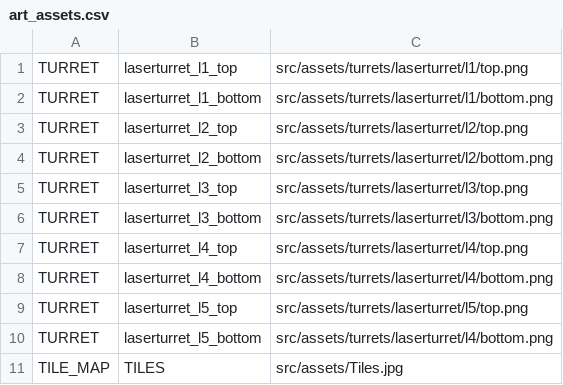
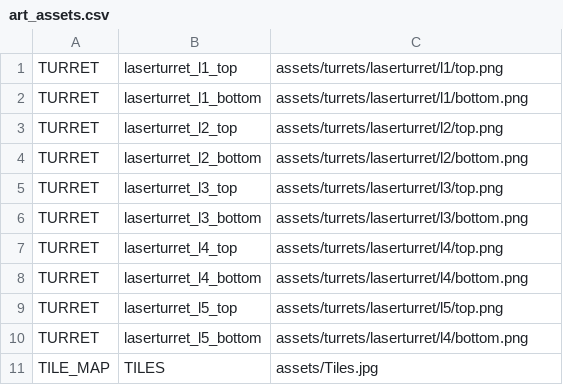
Before and after one commit to AdamDCross/Kortex, a CSV file: src/assets/art_assets.csv, drawn as a sheet.

```diff
--- a/src/assets/art_assets.csv
+++ b/src/assets/art_assets.csv
@@ -1,11 +1,11 @@
-TURRET,laserturret_l1_top,src/assets/turrets/laserturret/l1/top.png
-TURRET,laserturret_l1_bottom,src/assets/turrets/laserturret/l1/bottom.png
-TURRET,laserturret_l2_top,src/assets/turrets/laserturret/l2/top.png
-TURRET,laserturret_l2_bottom,src/assets/turrets/laserturret/l2/bottom.png
-TURRET,laserturret_l3_top,src/assets/turrets/laserturret/l3/top.png
-TURRET,laserturret_l3_bottom,src/assets/turrets/laserturret/l3/bottom.png
-TURRET,laserturret_l4_top,src/assets/turrets/laserturret/l4/top.png
-TURRET,laserturret_l4_bottom,src/assets/turrets/laserturret/l4/bottom.png
-TURRET,laserturret_l5_top,src/assets/turrets/laserturret/l5/top.png
-TURRET,laserturret_l5_bottom,src/assets/turrets/laserturret/l4/bottom.png
-TILE_MAP,TILES,src/assets/Tiles.jpg
+TURRET,laserturret_l1_top,assets/turrets/laserturret/l1/top.png
+TURRET,laserturret_l1_bottom,assets/turrets/laserturret/l1/bottom.png
+TURRET,laserturret_l2_top,assets/turrets/laserturret/l2/top.png
+TURRET,laserturret_l2_bottom,assets/turrets/laserturret/l2/bottom.png
+TURRET,laserturret_l3_top,assets/turrets/laserturret/l3/top.png
+TURRET,laserturret_l3_bottom,assets/turrets/laserturret/l3/bottom.png
+TURRET,laserturret_l4_top,assets/turrets/laserturret/l4/top.png
+TURRET,laserturret_l4_bottom,assets/turrets/laserturret/l4/bottom.png
+TURRET,laserturret_l5_top,assets/turrets/laserturret/l5/top.png
+TURRET,laserturret_l5_bottom,assets/turrets/laserturret/l4/bottom.png
+TILE_MAP,TILES,assets/Tiles.jpg
```
Also changed, not shown: 27 other files.
